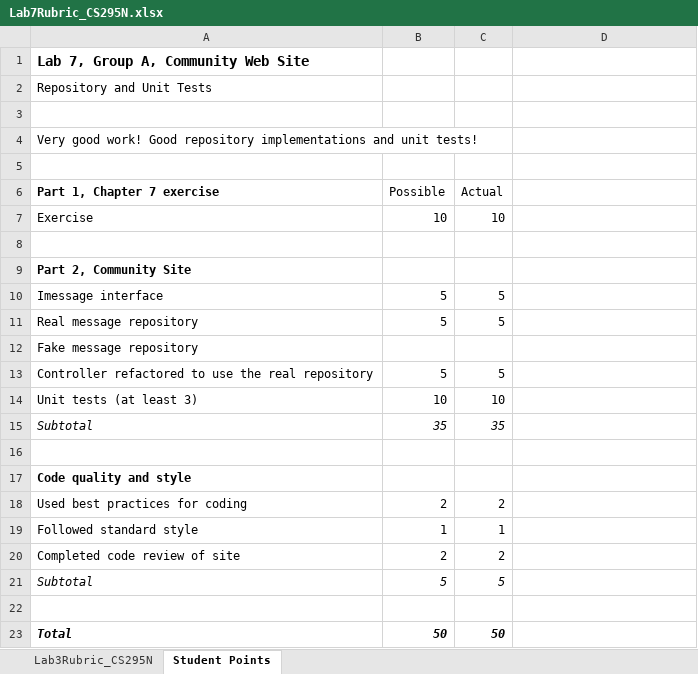
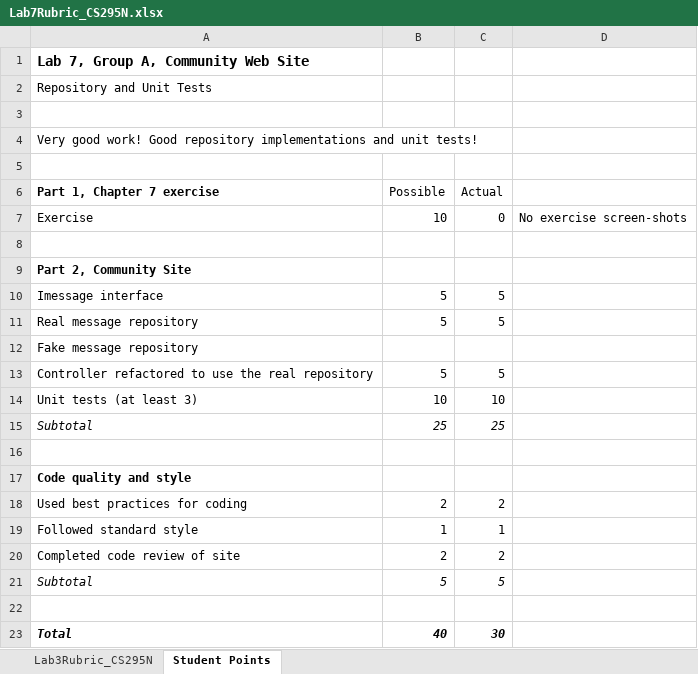
Before and after one commit to LCC-CIT/CS295N-CourseMaterials, an Excel workbook: Labs/Lab07/Lab7Rubric_CS295N.xlsx, sheet Student Points, drawn as a sheet; values as stored, in another font and other column widths than the file's, no borders; the diff names each change by its address in the sheet, - before the commit and + after, or states it on an @@ line.

```diff
--- a/Labs/Lab07/Lab7Rubric_CS295N.xlsx (sheet Student Points)
+++ b/Labs/Lab07/Lab7Rubric_CS295N.xlsx (sheet Student Points)
-C7 (Actual): 10
+C7 (Actual): 0
-D7: (empty)
+D7: No exercise screen-shots
-B15 (Possible): 35
+B15 (Possible): 25
-C15 (Actual): 35
+C15 (Actual): 25
-B23 (Possible): 50
+B23 (Possible): 40
-C23 (Actual): 50
+C23 (Actual): 30
```
Also changed, not shown: sheet Lab3Rubric_CS295N.
